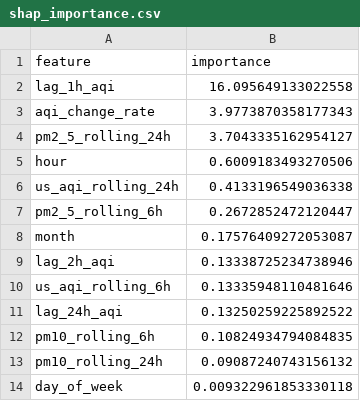
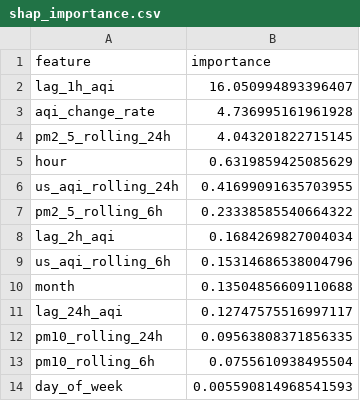
Before and after one commit to ahmed-121174/HazaraAQI_10Pearls, a CSV file: models/shap_importance.csv, drawn as a sheet.

Commit message:
[Daily] Retrained models + updated SHAP importance

```diff
--- a/models/shap_importance.csv
+++ b/models/shap_importance.csv
@@ -1,14 +1,14 @@
 feature,importance
-lag_1h_aqi,16.095649133022558
-aqi_change_rate,3.9773870358177343
-pm2_5_rolling_24h,3.7043335162954127
-hour,0.6009183493270506
-us_aqi_rolling_24h,0.4133196549036338
-pm2_5_rolling_6h,0.2672852472120447
-month,0.17576409272053087
-lag_2h_aqi,0.13338725234738946
-us_aqi_rolling_6h,0.13335948110481646
-lag_24h_aqi,0.13250259225892522
-pm10_rolling_6h,0.10824934794084835
-pm10_rolling_24h,0.09087240743156132
-day_of_week,0.009322961853330118
+lag_1h_aqi,16.050994893396407
+aqi_change_rate,4.736995161961928
+pm2_5_rolling_24h,4.043201822715145
+hour,0.6319859425085629
+us_aqi_rolling_24h,0.41699091635703955
+pm2_5_rolling_6h,0.23338585540664322
+lag_2h_aqi,0.1684269827004034
+us_aqi_rolling_6h,0.15314686538004796
+month,0.13504856609110688
+lag_24h_aqi,0.12747575516997117
+pm10_rolling_24h,0.09563808371856335
+pm10_rolling_6h,0.0755610938495504
+day_of_week,0.005590814968541593
```
Also changed, not shown: models/training_results.csv, 4 other files.
